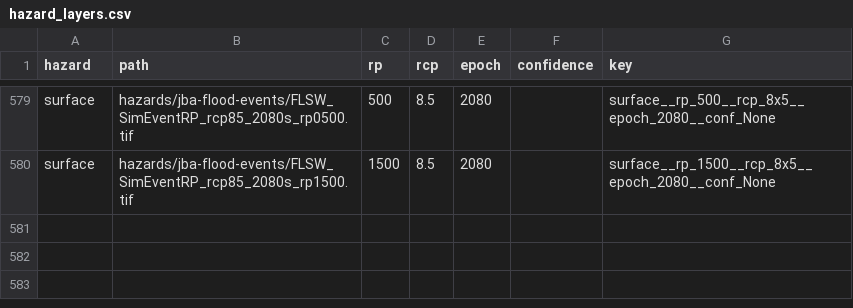
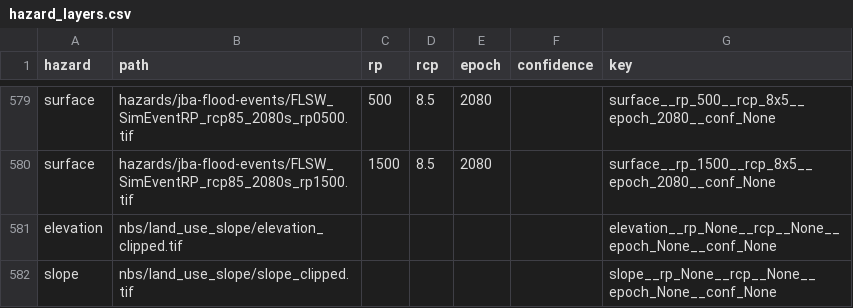
Before and after one commit to nismod/infra-risk-vis, a CSV file: etl/hazard_layers.csv, drawn as a sheet; only a part is shown, gaps mark what is left out.

Commit message:
Consider additional rasters as hazard layers

```diff
--- a/etl/hazard_layers.csv
+++ b/etl/hazard_layers.csv
@@ -580 +580,3 @@ surface,hazards/jba-flood-events/FLSW_SimEventRP_rcp85_2080s_rp0500.tif,500,8.5,
 surface,hazards/jba-flood-events/FLSW_SimEventRP_rcp85_2080s_rp1500.tif,1500,8.5,2080,,surface__rp_1500__rcp_8x5__epoch_2080__conf_None
+elevation,nbs/land_use_slope/elevation_clipped.tif,,,,,elevation__rp_None__rcp__None__epoch_None__conf_None
+slope,nbs/land_use_slope/slope_clipped.tif,,,,,slope__rp_None__rcp__None__epoch_None__conf_None
```
